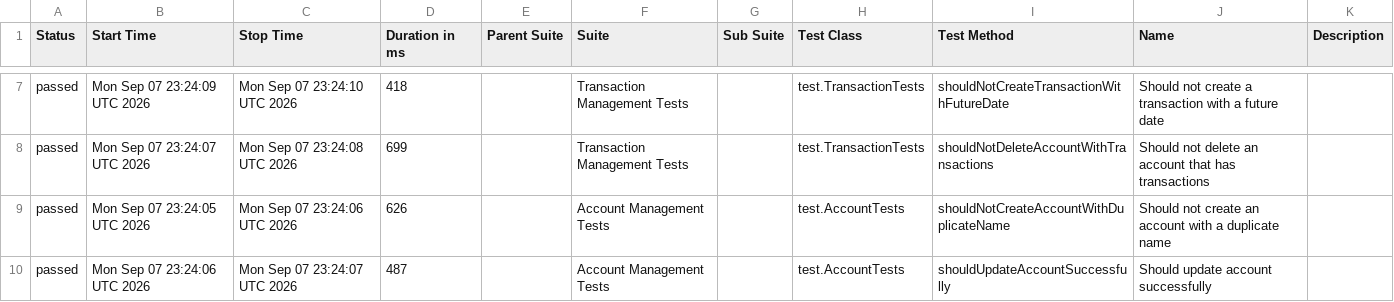
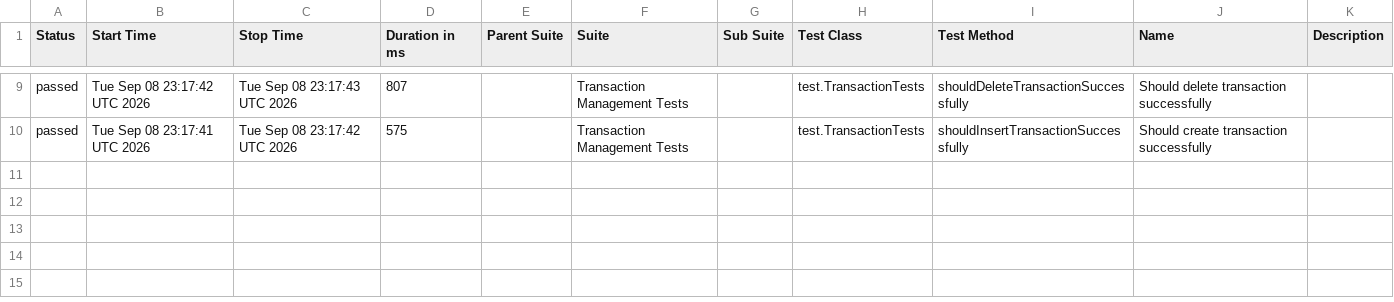
Before and after one commit to JosinaldoGJunior/java-automation-api, a CSV file: data/suites.csv, drawn as a sheet; only a part is shown, gaps mark what is left out; the diff covers the shown part only.

```diff
--- a/data/suites.csv
+++ b/data/suites.csv
@@ -7,4 +9,2 @@
-"passed","Mon Sep 07 23:24:09 UTC 2026","Mon Sep 07 23:24:10 UTC 2026","418","","Transaction Management Tests","","test.TransactionTests","shouldNotCreateTransactionWithFutureDate","Should not create a transaction with a future date",""
-"passed","Mon Sep 07 23:24:07 UTC 2026","Mon Sep 07 23:24:08 UTC 2026","699","","Transaction Management Tests","","test.TransactionTests","shouldNotDeleteAccountWithTransactions","Should not delete an account that has transactions",""
-"passed","Mon Sep 07 23:24:05 UTC 2026","Mon Sep 07 23:24:06 UTC 2026","626","","Account Management Tests","","test.AccountTests","shouldNotCreateAccountWithDuplicateName","Should not create an account with a duplicate name",""
-"passed","Mon Sep 07 23:24:06 UTC 2026","Mon Sep 07 23:24:07 UTC 2026","487","","Account Management Tests","","test.AccountTests","shouldUpdateAccountSuccessfully","Should update account successfully",""
+"passed","Tue Sep 08 23:17:42 UTC 2026","Tue Sep 08 23:17:43 UTC 2026","807","","Transaction Management Tests","","test.TransactionTests","shouldDeleteTransactionSuccessfully","Should delete transaction successfully",""
+"passed","Tue Sep 08 23:17:41 UTC 2026","Tue Sep 08 23:17:42 UTC 2026","575","","Transaction Management Tests","","test.TransactionTests","shouldInsertTransactionSuccessfully","Should create transaction successfully",""
```
Also changed, not shown: 2 added rows and 27 edited cells elsewhere in this file, 31 other files.
